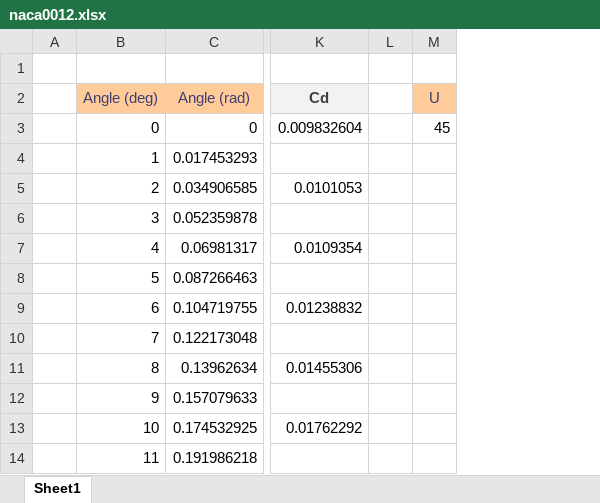
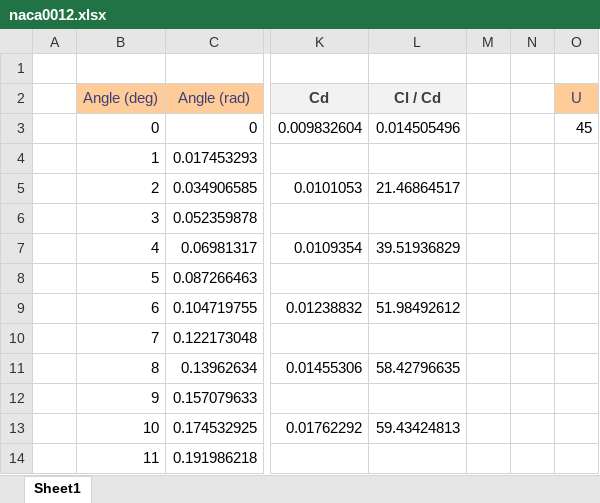
Before and after one commit to GitMarco27/DeepOpenFoam, an Excel workbook: OpenFoam/naca0012/naca0012.xlsx, sheet Sheet1, drawn as a sheet; only a part is shown, gaps mark what is left out; values as stored, in another font and other column widths than the file's, no borders; charts and pictures not drawn; the diff names each change by its address in the sheet, - before the commit and + after, or states it on an @@ line.

```diff
--- a/OpenFoam/naca0012/naca0012.xlsx (sheet Sheet1)
+++ b/OpenFoam/naca0012/naca0012.xlsx (sheet Sheet1)
+column L (Cl / Cd), rows 3-13: 0.014505496 |  | 21.46864517 |  | 39.51936829 |  | 51.98492612 |  | 58.42796635 |  | 59.43424813
+column N, empty
```
Also changed, not shown: formulas that keep their value, 2 other files.
